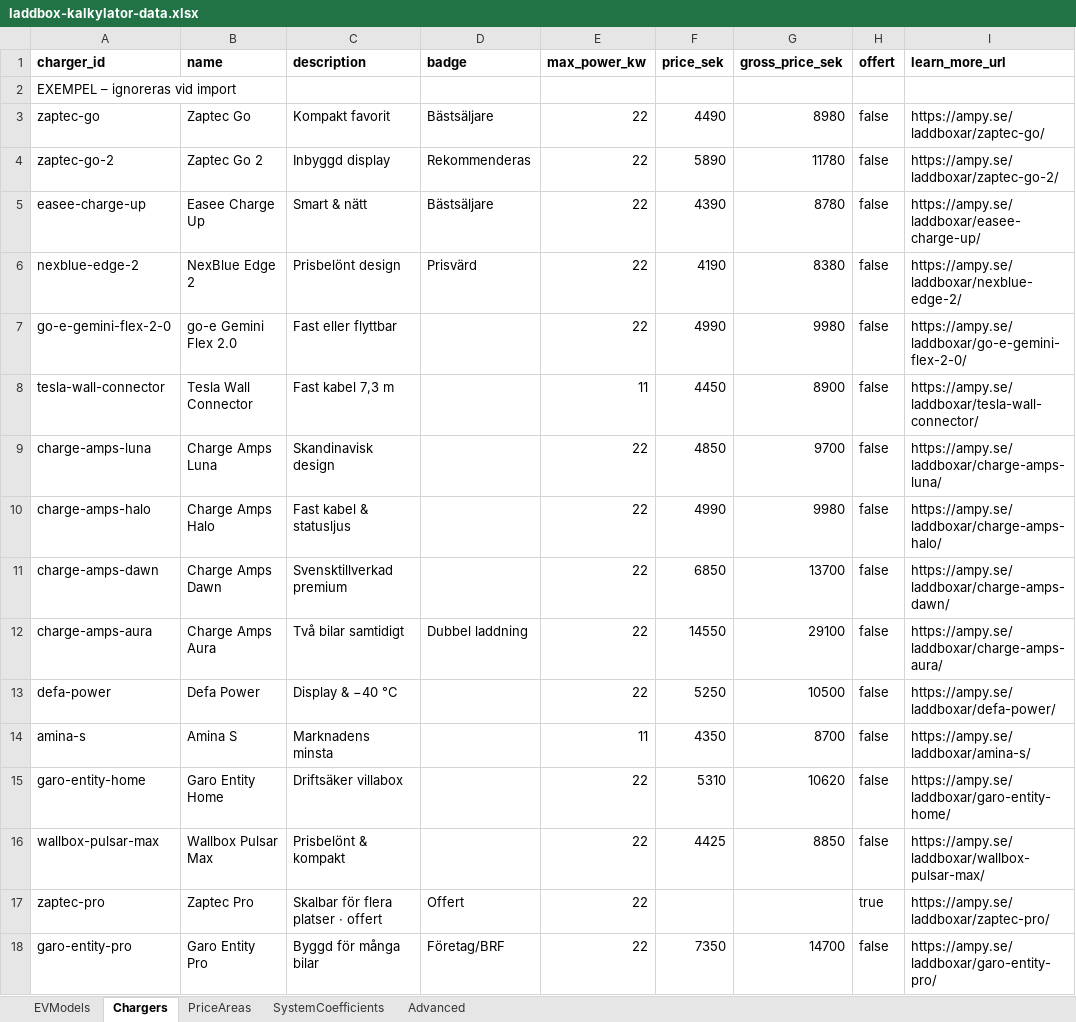
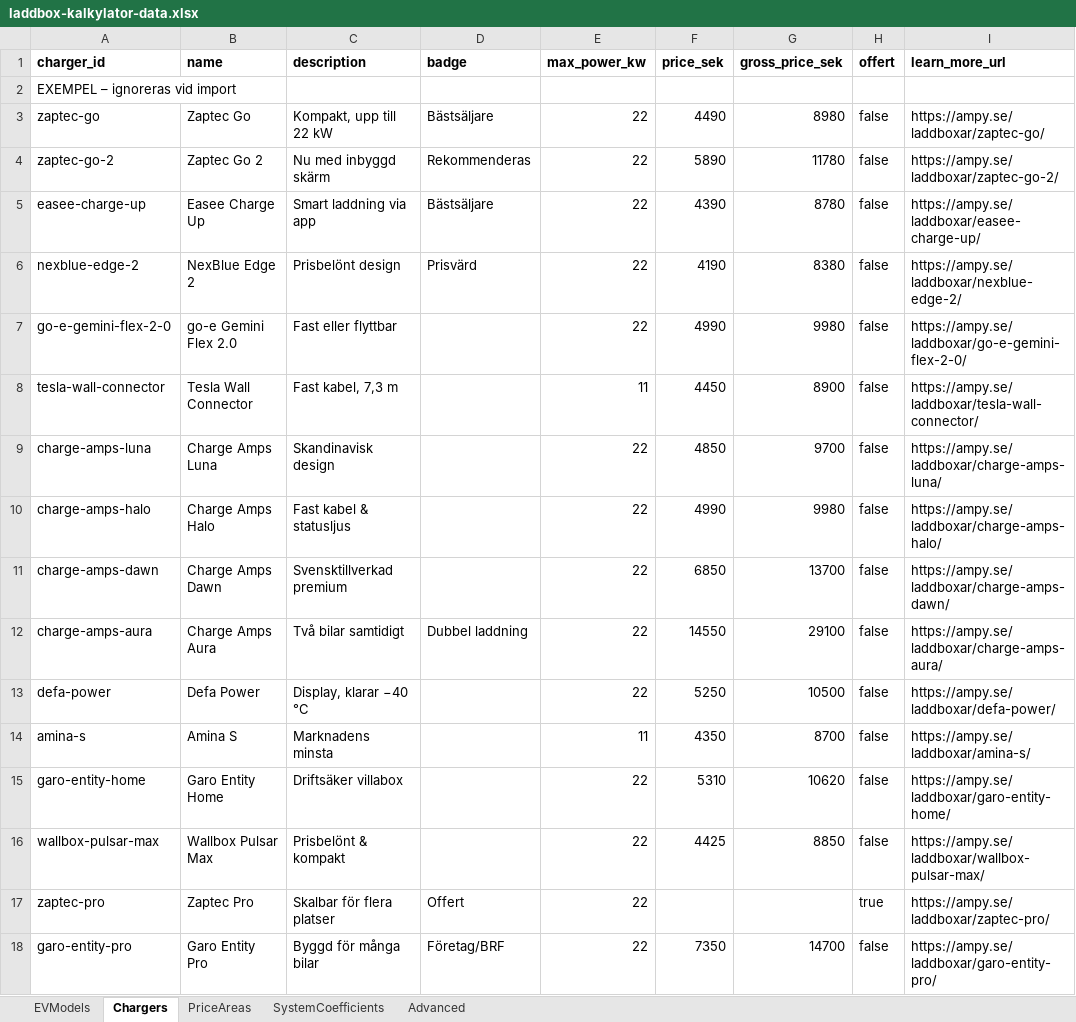
Before and after one commit to julius447/EV-Caluclator, an Excel workbook: excel/laddbox-kalkylator-data.xlsx, sheet Chargers, drawn as a sheet; only a part is shown; values as stored, in another font and other column widths than the file's, no borders; the diff names each change by its address in the sheet, - before the commit and + after, or states it on an @@ line.

```diff
--- a/excel/laddbox-kalkylator-data.xlsx (sheet Chargers)
+++ b/excel/laddbox-kalkylator-data.xlsx (sheet Chargers)
-C3 (description): Kompakt favorit
+C3 (description): Kompakt, upp till 22 kW
-C4 (description): Inbyggd display
+C4 (description): Nu med inbyggd skärm
-C5 (description): Smart & nätt
+C5 (description): Smart laddning via app
-C8 (description): Fast kabel 7,3 m
+C8 (description): Fast kabel, 7,3 m
-C13 (description): Display & −40 °C
+C13 (description): Display, klarar −40 °C
-C17 (description): Skalbar för flera platser · offert
+C17 (description): Skalbar för flera platser
```
Also changed, not shown: 3 other files.
